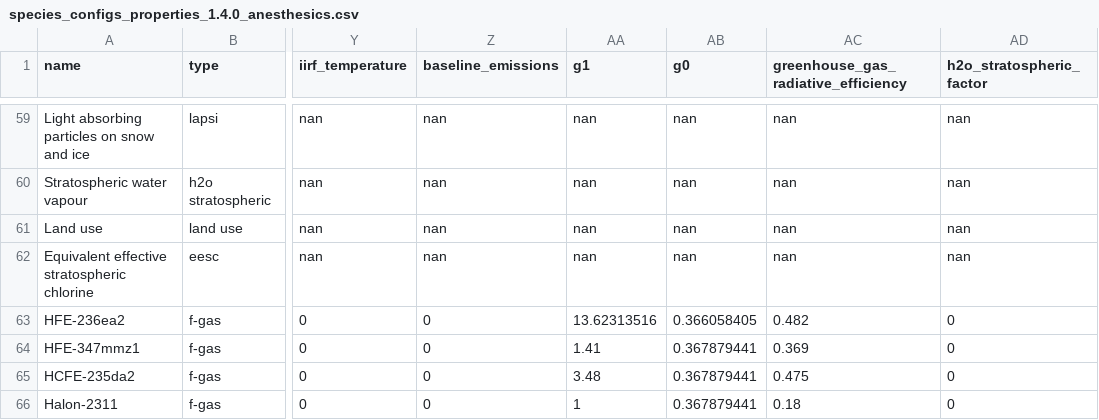
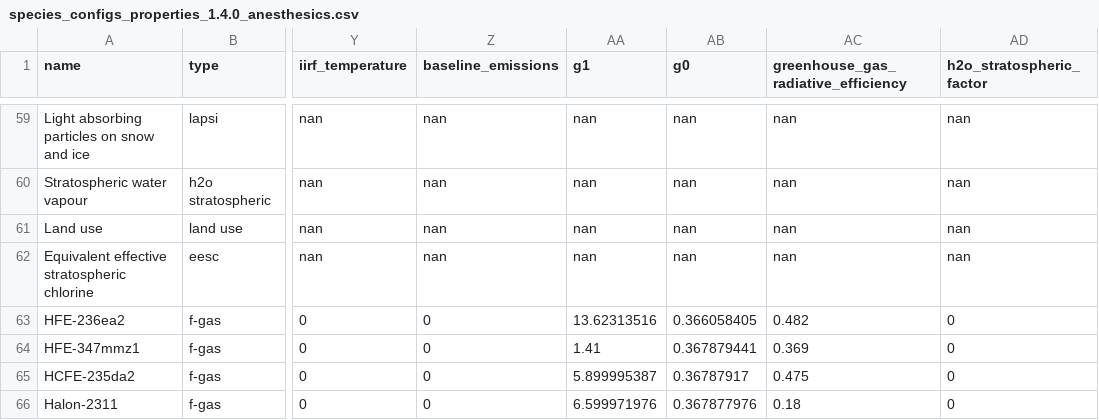
Before and after one commit to alejandroromeroprieto/anaesthetic-project, a CSV file: data/fair-calibration/species_configs_properties_1.4.0_anesthesics.csv, drawn as a sheet; only a part is shown, gaps mark what is left out; the diff names each change by its address in the sheet, - before the commit and + after, or states it on an @@ line.

Commit message:
correct g values for HCFE-235da2 and Halon-2311

```diff
--- a/data/fair-calibration/species_configs_properties_1.4.0_anesthesics.csv
+++ b/data/fair-calibration/species_configs_properties_1.4.0_anesthesics.csv
-AA65 (g1): 3.48
+AA65 (g1): 5.899995387
-AB65 (g0): 0.367879441
+AB65 (g0): 0.36787917
-AA66 (g1): 1
+AA66 (g1): 6.599971976
-AB66 (g0): 0.367879441
+AB66 (g0): 0.367877976
```
